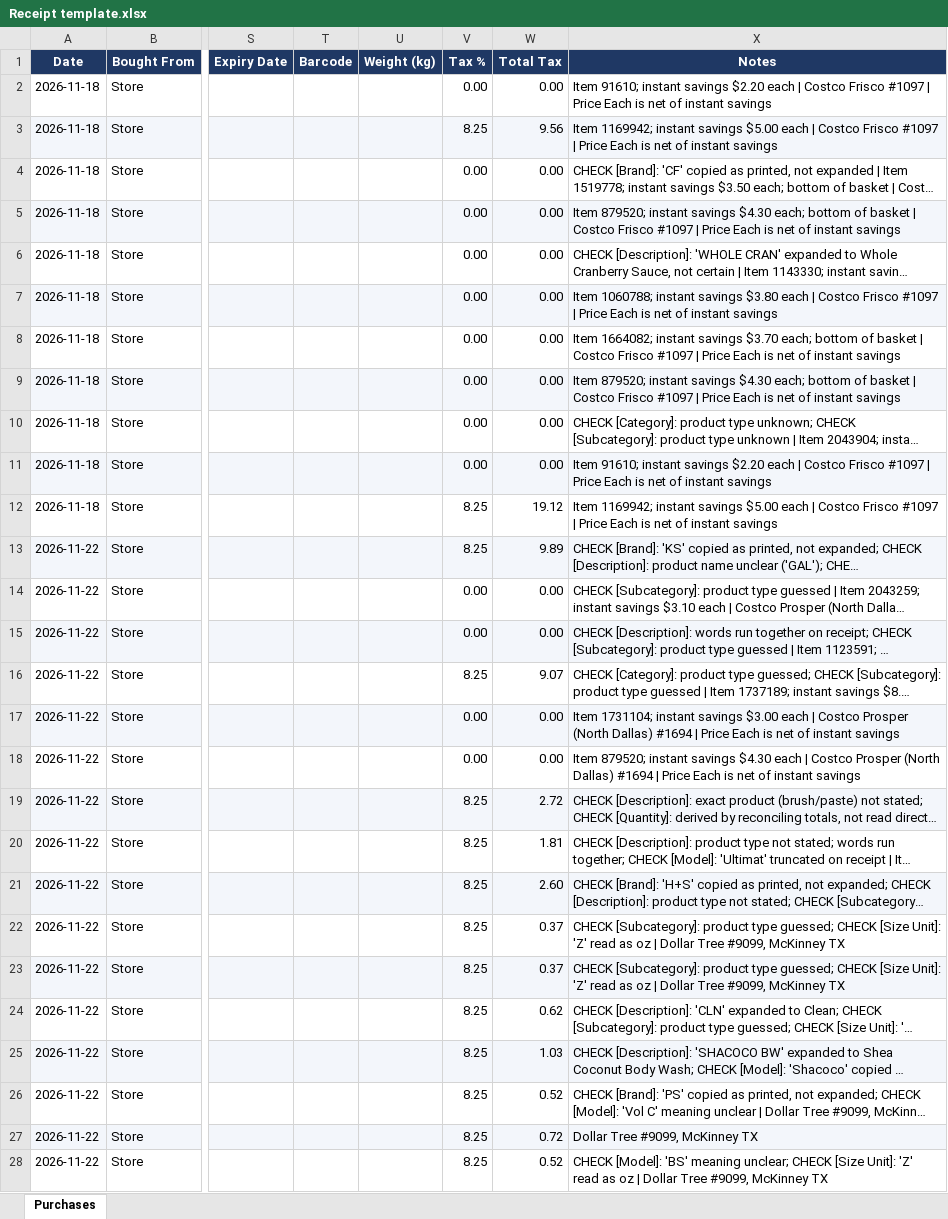
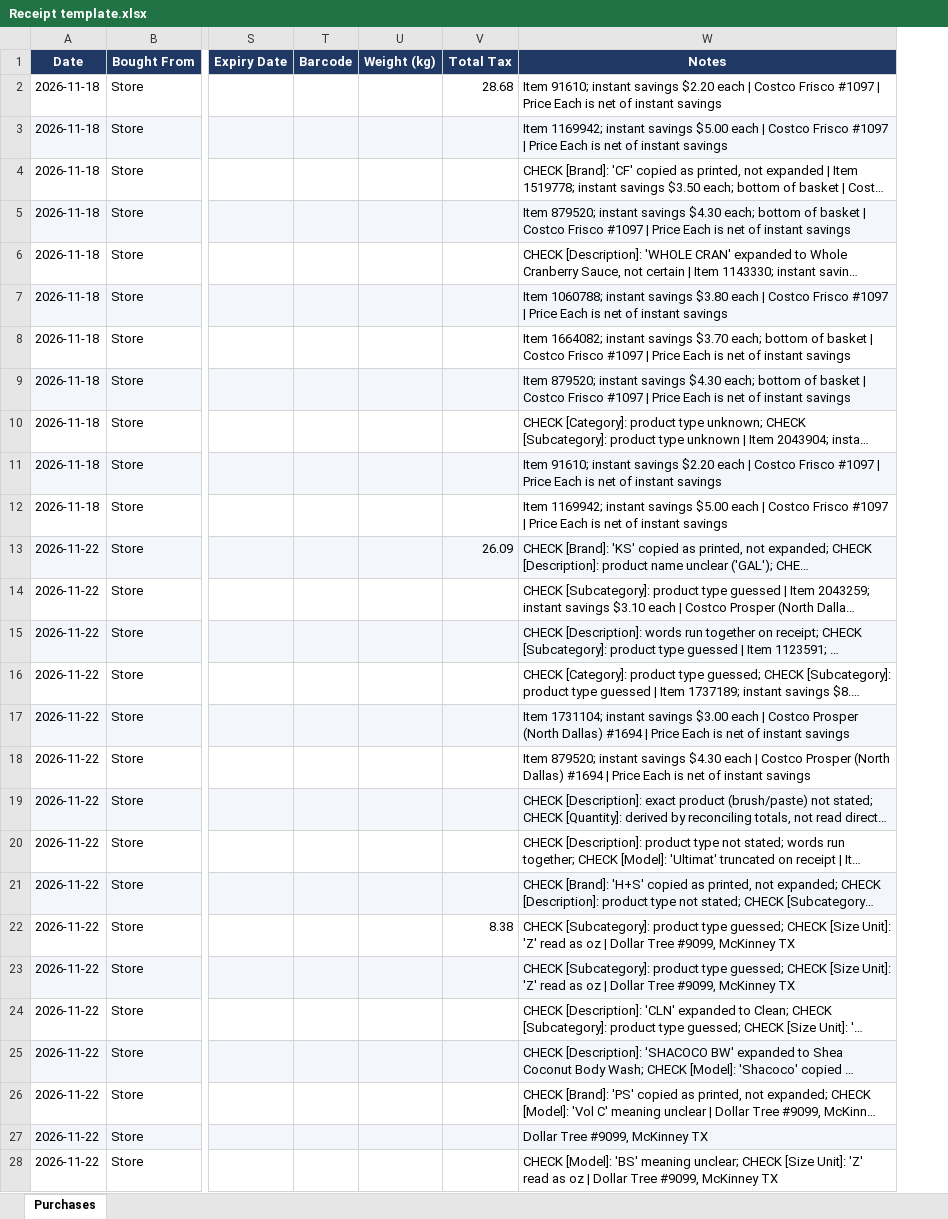
Before and after one commit to glenzzy/Aahsso, an Excel workbook: docs/Receipt template.xlsx, sheet Purchases, drawn as a sheet; only a part is shown, gaps mark what is left out; long unchanged cells end in …; values as stored, in another font and other column widths than the file's, no borders; removed rows and columns are numbered as before the commit, all else as after; the diff covers the shown part only; the diff names each change by its address in the sheet, - before the commit and + after, or states it on an @@ line.

Commit message:
feat(buy): Total Tax is the receipt's tax — typed once on the receipt's first row and shared over its items by cost (the purchase takes it as a tax amount); Tax % removed from the purchase and receipt templates, "How to fill" sheet added; scanned receipts bring their tax the same way; older files with Tax % or per-line tax amounts still read; cache v106

```diff
--- a/docs/Receipt template.xlsx (sheet Purchases)
+++ b/docs/Receipt template.xlsx (sheet Purchases)
-column V (Tax %), rows 2-28: 0.00 | 8.25 | 0.00 | 0.00 | 0.00 | 0.00 | 0.00 | 0.00 | 0.00 | 0.00 | 8.25 | 8.25 | 0.00 | 0.00 | 8.25 | 0.00 | 0.00 | 8.25 | 8.25 | 8.25 | 8.25 | 8.25 | 8.25 | 8.25 | 8.25 | 8.25 | 8.25
-V2 (Total Tax): 0.00
+V2 (Total Tax): 28.68
-V3 (Total Tax): 9.56
+V3 (Total Tax): (empty)
-V4:V11 (Total Tax): 0.00
+V4:V11 (Total Tax): (empty)
-V12 (Total Tax): 19.12
+V12 (Total Tax): (empty)
-V13 (Total Tax): 9.89
+V13 (Total Tax): 26.09
-V14:V15 (Total Tax): 0.00
+V14:V15 (Total Tax): (empty)
-V16 (Total Tax): 9.07
+V16 (Total Tax): (empty)
-V17:V18 (Total Tax): 0.00
+V17:V18 (Total Tax): (empty)
-V19 (Total Tax): 2.72
+V19 (Total Tax): (empty)
-V20 (Total Tax): 1.81
+V20 (Total Tax): (empty)
-V21 (Total Tax): 2.60
+V21 (Total Tax): (empty)
-V22 (Total Tax): 0.37
+V22 (Total Tax): 8.38
-V23 (Total Tax): 0.37
+V23 (Total Tax): (empty)
-V24 (Total Tax): 0.62
+V24 (Total Tax): (empty)
-V25 (Total Tax): 1.03
+V25 (Total Tax): (empty)
-V26 (Total Tax): 0.52
+V26 (Total Tax): (empty)
-V27 (Total Tax): 0.72
+V27 (Total Tax): (empty)
-V28 (Total Tax): 0.52
+V28 (Total Tax): (empty)
```
Also changed, not shown: 8 edited cells elsewhere in this sheet, 4 other files.
